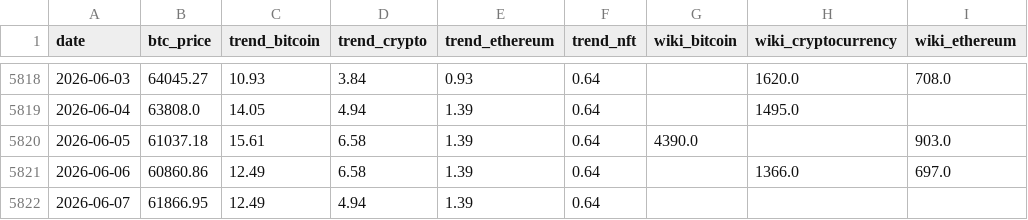
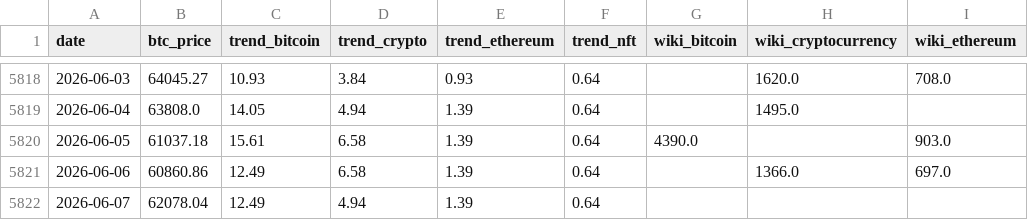
Before and after one commit to yudiyanto88/Onchain-Dashboard, a CSV file: data_sentiment.csv, drawn as a sheet; only a part is shown, gaps mark what is left out; the diff names each change by its address in the sheet, - before the commit and + after, or states it on an @@ line.

```diff
--- a/data_sentiment.csv
+++ b/data_sentiment.csv
-B5822 (btc_price): 61866.95
+B5822 (btc_price): 62078.04
```
Also changed, not shown: data_cum_pl.csv, 1 other file.
